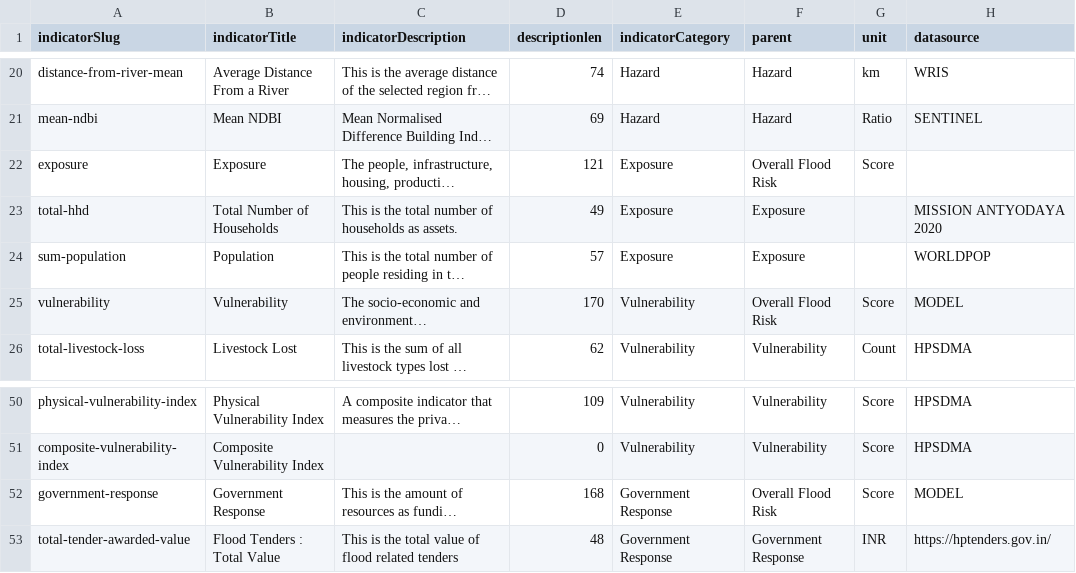
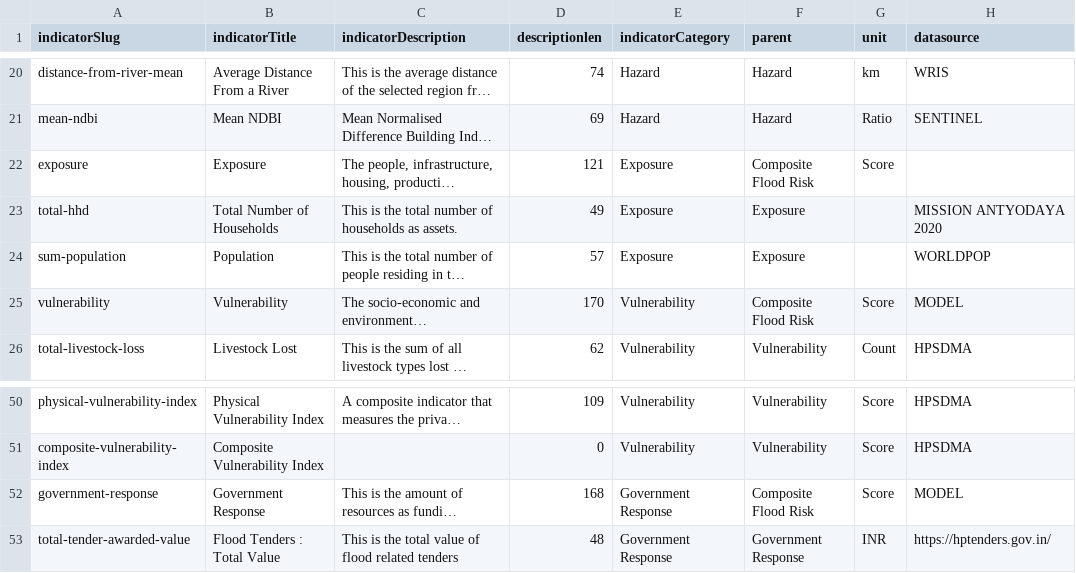
Before and after one commit to CivicDataLab/ids-drr-india-plugin, a CSV file: indicators/flood/himachal_pradesh_indicators.csv, drawn as a sheet; only a part is shown, gaps mark what is left out; long unchanged cells end in …; the diff names each change by its address in the sheet, - before the commit and + after, or states it on an @@ line.

Commit message:
Update flood indicators for Himachal Pradesh to reflect changes in risk categorization and descriptions. Changed 'Overall Flood Risk' to 'Composite Flood Risk' for exposure, vulnerability, and government response indicators for improved clarity.

```diff
--- a/indicators/flood/himachal_pradesh_indicators.csv
+++ b/indicators/flood/himachal_pradesh_indicators.csv
-F22 (parent): Overall Flood Risk
+F22 (parent): Composite Flood Risk
-F25 (parent): Overall Flood Risk
+F25 (parent): Composite Flood Risk
-F52 (parent): Overall Flood Risk
+F52 (parent): Composite Flood Risk
```
